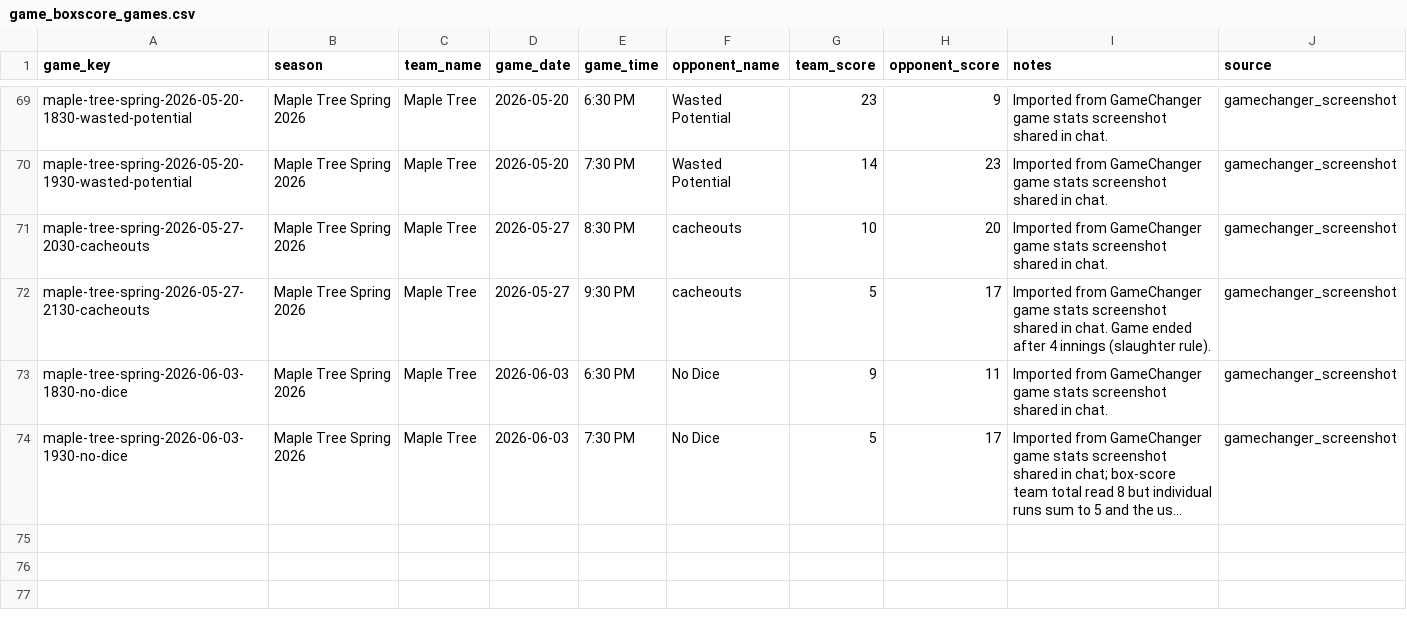
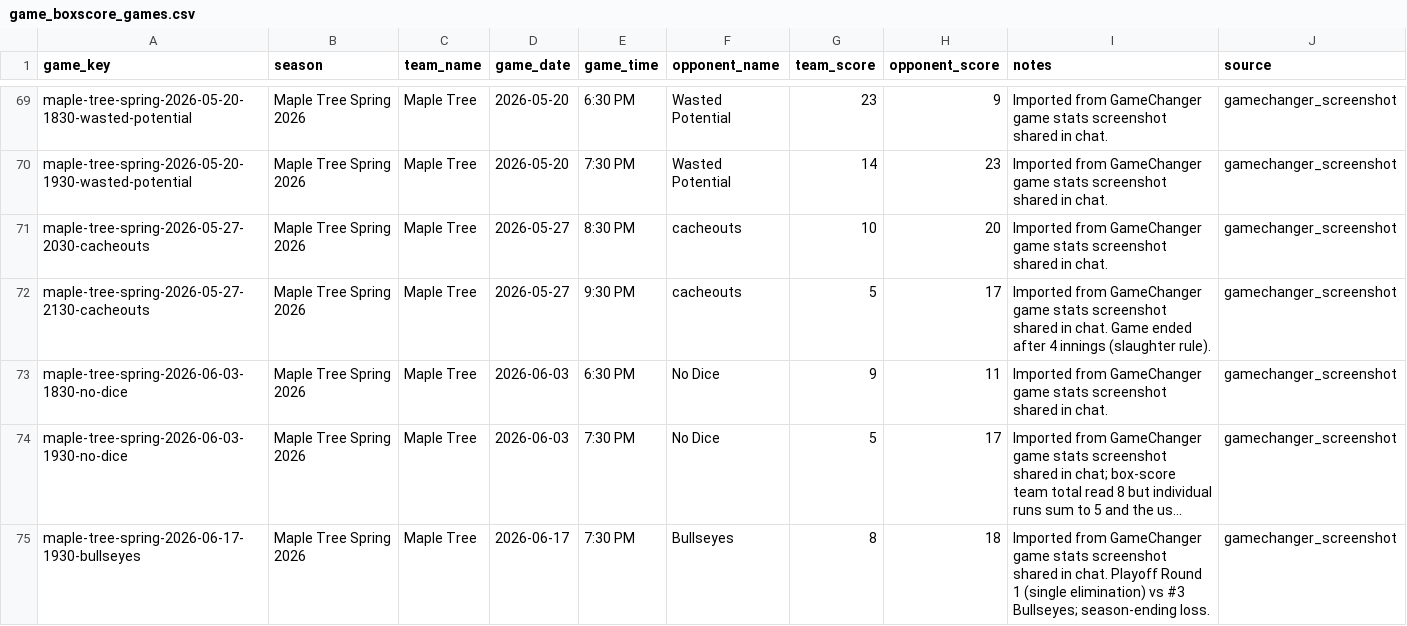
Before and after one commit to tatkins11/maple-tree-dashboard, a CSV file: data/processed/game_boxscore_games.csv, drawn as a sheet; only a part is shown, gaps mark what is left out; long unchanged cells end in …; the diff names each change by its address in the sheet, - before the commit and + after, or states it on an @@ line.

```diff
--- a/data/processed/game_boxscore_games.csv
+++ b/data/processed/game_boxscore_games.csv
+row 75: maple-tree-spring-2026-06-17-1930-bullseyes | Maple Tree Spring 2026 | Maple Tree | 2026-06-17 | 7:30 PM | Bullseyes | 8 | 18 | Imported from GameChanger game stats screenshot shared in chat. Playoff Round 1 (single elimination) vs #3 Bullseyes; season-ending loss. | gamechanger_screenshot
```
Also changed, not shown: data/processed/game_boxscore_batting.csv, data/processed/team_schedule.csv, 1 other file.
